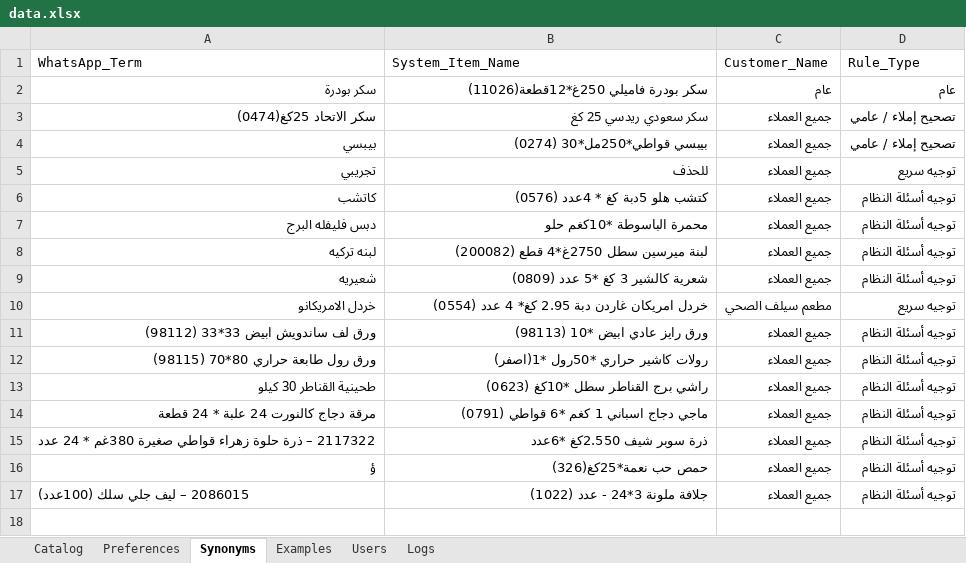
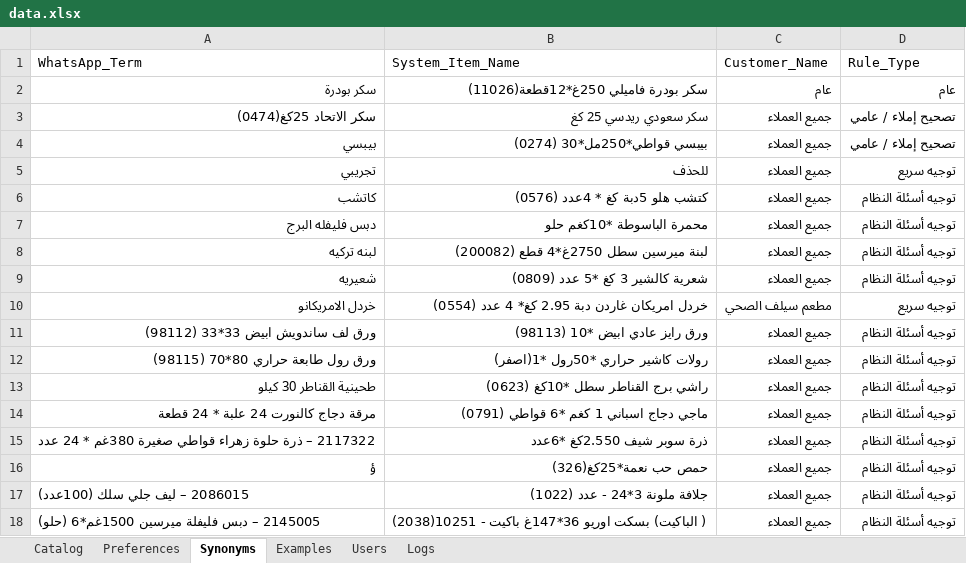
Before and after one commit to aliothman1997/order-entry-system, an Excel workbook: data.xlsx, sheet Synonyms, drawn as a sheet; values as stored, in another font and other column widths than the file's, no borders; the diff names each change by its address in the sheet, - before the commit and + after, or states it on an @@ line.

Commit message:
تحديث ذاكرة لمادة 2145005 – دبس فليفلة ميرسين 1500غم*6 (حلو)

```diff
--- a/data.xlsx (sheet Synonyms)
+++ b/data.xlsx (sheet Synonyms)
+row 18: 2145005 – دبس فليفلة ميرسين 1500غم*6 (حلو) | ( الباكيت) بسكت اوريو 36*147غ باكيت - 10251(2038) | جميع العملاء | توجيه أسئلة النظام
```
